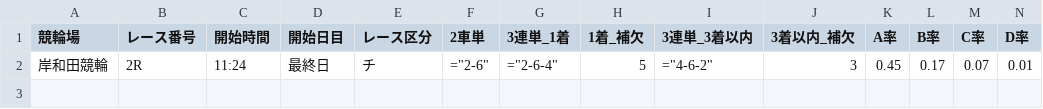
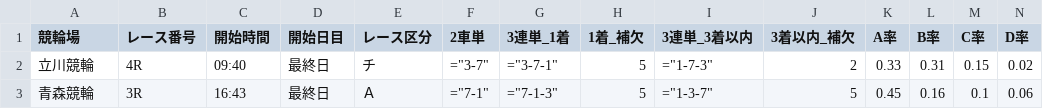
Before and after one commit to ama04149/keirin-ai, a CSV file: keirin_race_summary3.csv, drawn as a sheet; only a part is shown; removed rows and columns are numbered as before the commit, all else as after; rows hold the shown columns only; the diff names each change by its address in the sheet, - before the commit and + after, or states it on an @@ line.

```diff
--- a/keirin_race_summary3.csv
+++ b/keirin_race_summary3.csv
-row 2: 岸和田競輪 | 2R | 11:24 | 最終日 | チ | ="2-6" | ="2-6-4" | 5 | ="4-6-2" | 3 | 0.45 | 0.17 | 0.07 | 0.01
+row 2: 立川競輪 | 4R | 09:40 | 最終日 | チ | ="3-7" | ="3-7-1" | 5 | ="1-7-3" | 2 | 0.33 | 0.31 | 0.15 | 0.02
+row 3: 青森競輪 | 3R | 16:43 | 最終日 | Ａ | ="7-1" | ="7-1-3" | 5 | ="1-3-7" | 5 | 0.45 | 0.16 | 0.1 | 0.06
```
Also changed, not shown: keirin_race_summary.csv, keirin_race_summary2.csv, 2 other files.
